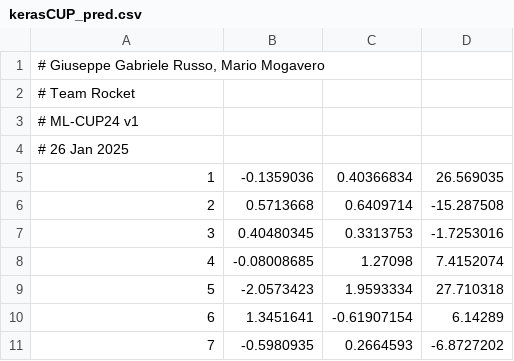
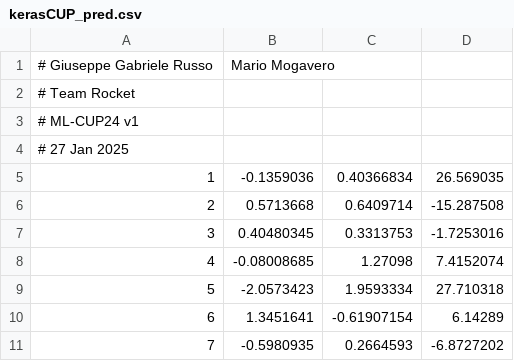
Before and after one commit to Giusgarus/ML-project-B, a CSV file: kerasCUP_pred.csv, drawn as a sheet; only a part is shown.

```diff
--- a/kerasCUP_pred.csv
+++ b/kerasCUP_pred.csv
@@ -1,5 +1,5 @@
-"# Giuseppe Gabriele Russo, Mario Mogavero"
+# Giuseppe Gabriele Russo, Mario Mogavero
 # Team Rocket
 # ML-CUP24 v1
-# 26 Jan 2025
+# 27 Jan 2025
 1,-0.1359036,0.40366834,26.569035
```
Also changed, not shown: pytorchCUP_pred.csv, scikitCUP_pred.csv, 1 other file.
